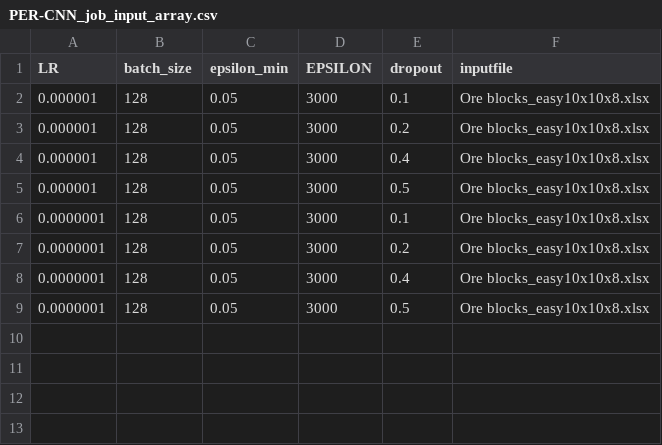
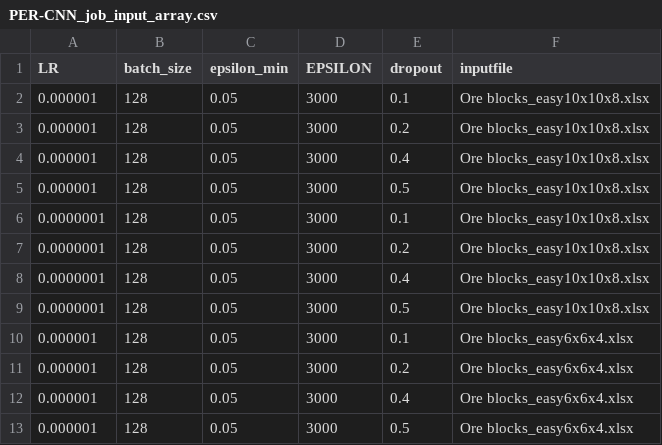
Before and after one commit to bogglem/MineSequencing, a CSV file: PER-CNN_job_input_array.csv, drawn as a sheet; the diff names each change by its address in the sheet, - before the commit and + after, or states it on an @@ line.

```diff
--- a/PER-CNN_job_input_array.csv
+++ b/PER-CNN_job_input_array.csv
+row 10: 0.000001 | 128 | 0.05 | 3000 | 0.1 | Ore blocks_easy6x6x4.xlsx
+row 11: 0.000001 | 128 | 0.05 | 3000 | 0.2 | Ore blocks_easy6x6x4.xlsx
+row 12: 0.000001 | 128 | 0.05 | 3000 | 0.4 | Ore blocks_easy6x6x4.xlsx
+row 13: 0.000001 | 128 | 0.05 | 3000 | 0.5 | Ore blocks_easy6x6x4.xlsx
```
Also changed, not shown: PER_job_input_array.csv, 3 other files.
